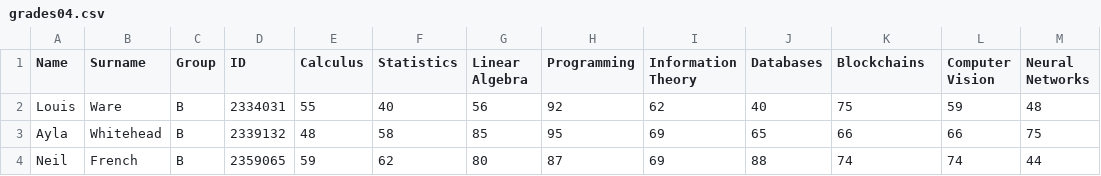
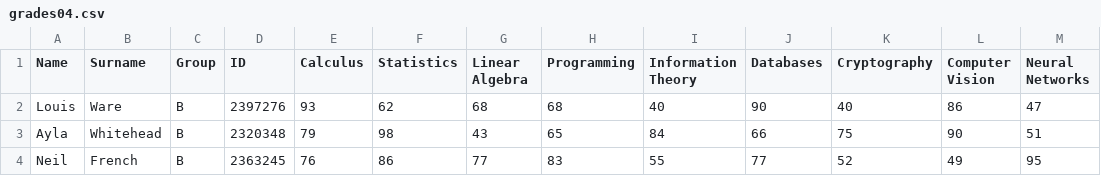
Before and after one commit to uqglmn/dhv, a CSV file: q3/v1/grades04.csv, drawn as a sheet; only a part is shown; the diff covers the shown part only.

```diff
--- a/q3/v1/grades04.csv
+++ b/q3/v1/grades04.csv
@@ -1,4 +1,4 @@
-Name,Surname,Group,ID,Calculus,Statistics,Linear Algebra,Programming,Information Theory,Databases,Blockchains,Computer Vision,Neural Networks
-Louis,Ware,B,2334031,55,40,56,92,62,40,75,59,48
-Ayla,Whitehead,B,2339132,48,58,85,95,69,65,66,66,75
-Neil,French,B,2359065,59,62,80,87,69,88,74,74,44
+Name,Surname,Group,ID,Calculus,Statistics,Linear Algebra,Programming,Information Theory,Databases,Cryptography,Computer Vision,Neural Networks
+Louis,Ware,B,2397276,93,62,68,68,40,90,40,86,47
+Ayla,Whitehead,B,2320348,79,98,43,65,84,66,75,90,51
+Neil,French,B,2363245,76,86,77,83,55,77,52,49,95
```
Also changed, not shown: 69 edited cells elsewhere in this file, q3/v1/grades01.csv, q3/v1/grades02.csv, 5 other files.
